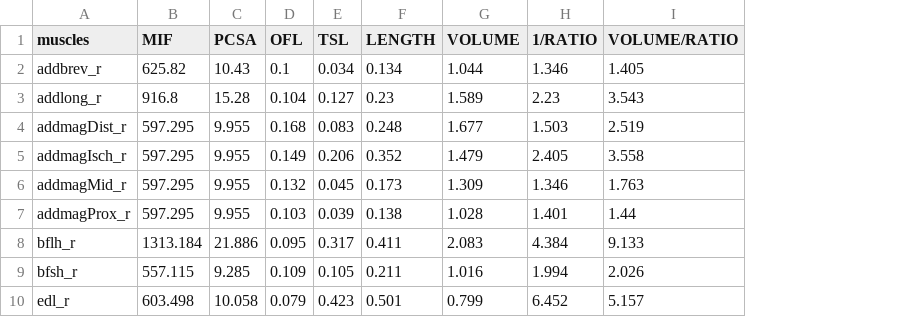
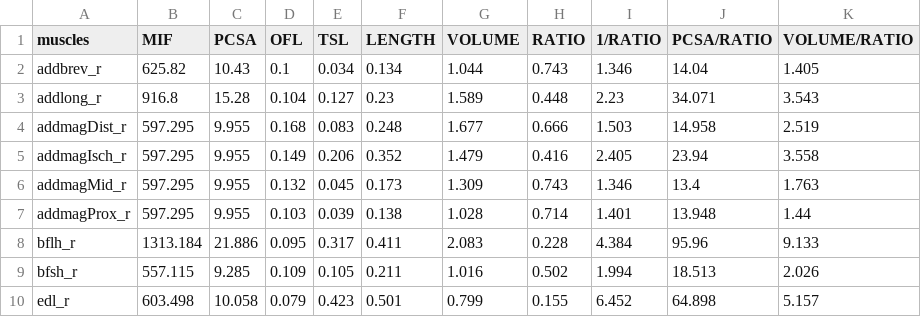
Before and after one commit to mrrezaie/CustomStaticOptimization, a CSV file: output/weight.csv, drawn as a sheet; only a part is shown; the diff names each change by its address in the sheet, - before the commit and + after, or states it on an @@ line.

Commit message:
all tendons are compliant; test power 3; test new weights

```diff
--- a/output/weight.csv
+++ b/output/weight.csv
+column H (RATIO), rows 2-10: 0.743 | 0.448 | 0.666 | 0.416 | 0.743 | 0.714 | 0.228 | 0.502 | 0.155
+column J (PCSA/RATIO), rows 2-10: 14.04 | 34.071 | 14.958 | 23.94 | 13.4 | 13.948 | 95.96 | 18.513 | 64.898
```
Also changed, not shown: 35 other files.
